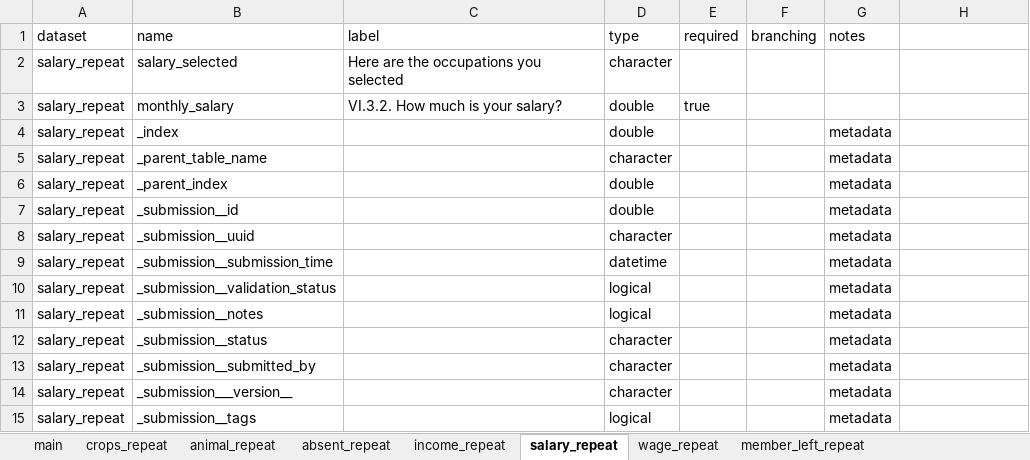
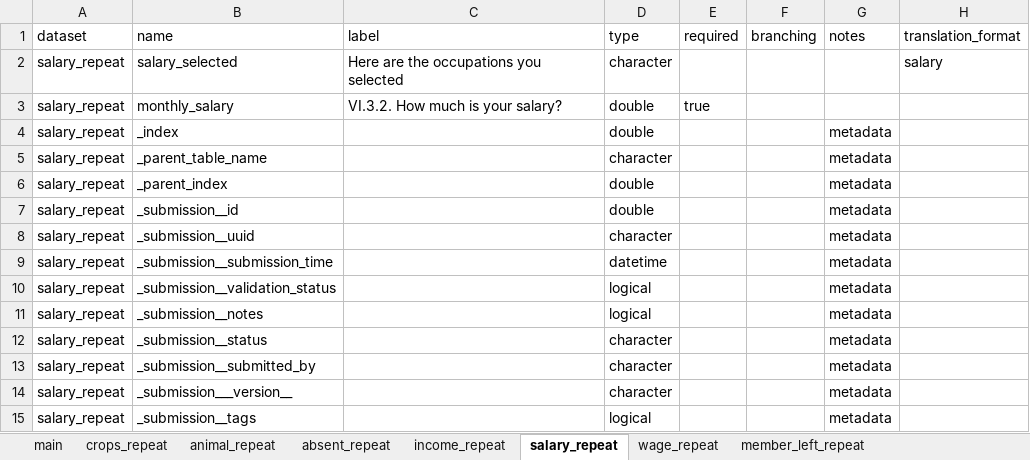
Before and after one commit to cg0lden/SW-Madagascar, an Excel workbook: Data Dictionary/HH_DataDictionary.xlsx, sheet salary_repeat, drawn as a sheet; values as stored, in another font and other column widths than the file's, no borders; the diff names each change by its address in the sheet, - before the commit and + after, or states it on an @@ line.

Commit message:
Fixing some variable translations

```diff
--- a/Data Dictionary/HH_DataDictionary.xlsx (sheet salary_repeat)
+++ b/Data Dictionary/HH_DataDictionary.xlsx (sheet salary_repeat)
-H1: (empty)
+H1: translation_format
-H2 (translation_format): (empty)
+H2 (translation_format): salary
```
Also changed, not shown: sheet crops_repeat, sheet income_repeat, sheet wage_repeat, sheet member_new_repeat, sheet main, sheet animal_repeat, 2 more sheets, 14 other files.
